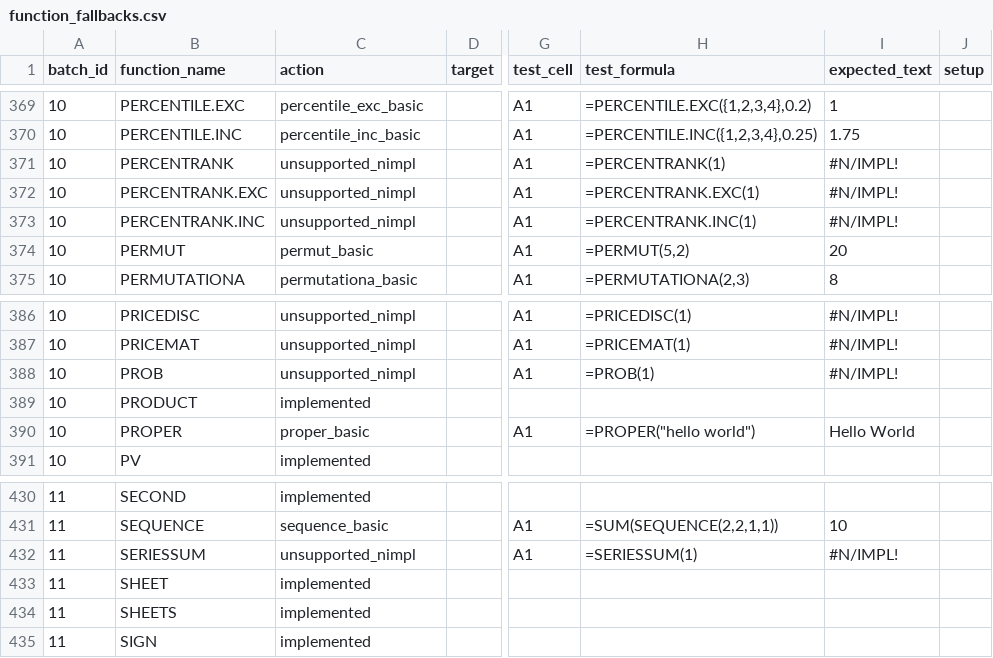
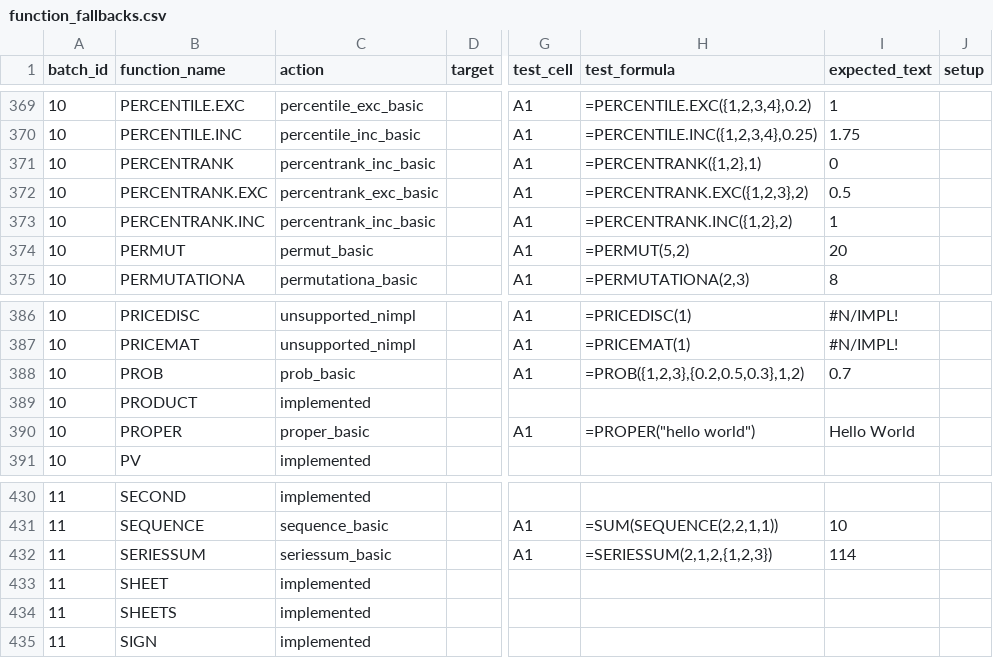
Before and after one commit to ThoroBid-AI/Dagger_IronCalc, a CSV file: specs/pipelines/function_fallbacks.csv, drawn as a sheet; only a part is shown, gaps mark what is left out; the diff names each change by its address in the sheet, - before the commit and + after, or states it on an @@ line.

```diff
--- a/specs/pipelines/function_fallbacks.csv
+++ b/specs/pipelines/function_fallbacks.csv
-C371 (action): unsupported_nimpl
+C371 (action): percentrank_inc_basic
-H371 (test_formula): =PERCENTRANK(1)
+H371 (test_formula): =PERCENTRANK({1,2},1)
-I371 (expected_text): #N/IMPL!
+I371 (expected_text): 0
-C372 (action): unsupported_nimpl
+C372 (action): percentrank_exc_basic
-H372 (test_formula): =PERCENTRANK.EXC(1)
+H372 (test_formula): =PERCENTRANK.EXC({1,2,3},2)
-I372 (expected_text): #N/IMPL!
+I372 (expected_text): 0.5
-C373 (action): unsupported_nimpl
+C373 (action): percentrank_inc_basic
-H373 (test_formula): =PERCENTRANK.INC(1)
+H373 (test_formula): =PERCENTRANK.INC({1,2},2)
-I373 (expected_text): #N/IMPL!
+I373 (expected_text): 1
-C388 (action): unsupported_nimpl
+C388 (action): prob_basic
-H388 (test_formula): =PROB(1)
+H388 (test_formula): =PROB({1,2,3},{0.2,0.5,0.3},1,2)
-I388 (expected_text): #N/IMPL!
+I388 (expected_text): 0.7
-C432 (action): unsupported_nimpl
+C432 (action): seriessum_basic
-H432 (test_formula): =SERIESSUM(1)
+H432 (test_formula): =SERIESSUM(2,1,2,{1,2,3})
-I432 (expected_text): #N/IMPL!
+I432 (expected_text): 114
```
Also changed, not shown: specs/reports/function_unsupported_nimpl.csv, 3 other files.
